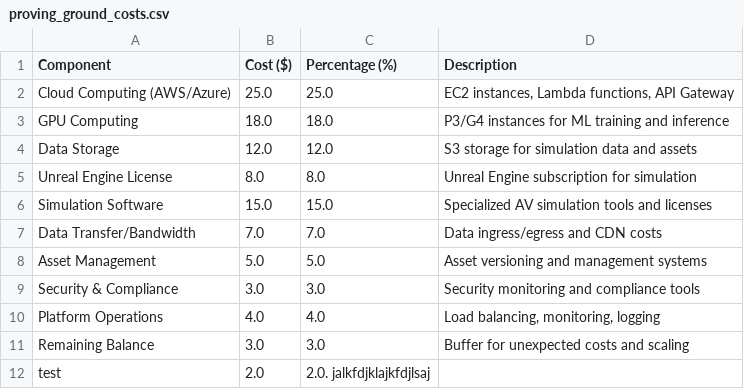
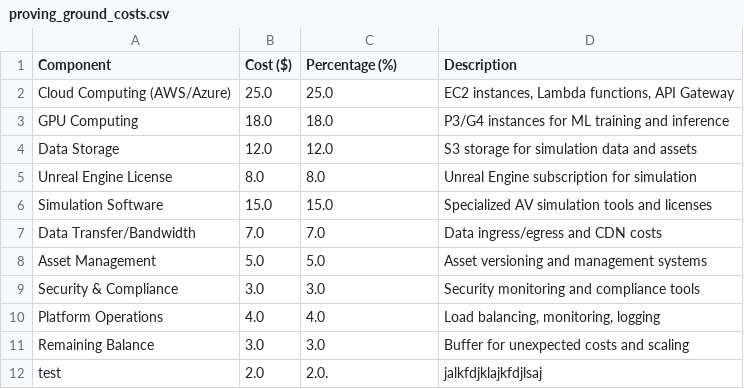
Before and after one commit to FreemiumFree/DPG, a CSV file: proving_ground_costs.csv, drawn as a sheet.

Commit message:
Update proving_ground_costs.csv

```diff
--- a/proving_ground_costs.csv
+++ b/proving_ground_costs.csv
@@ -11,2 +11,2 @@ Platform Operations,4.0,4.0,"Load balancing, monitoring, logging"
 Remaining Balance,3.0,3.0,Buffer for unexpected costs and scaling
-test,2.0,2.0. jalkfdjklajkfdjlsaj
+test,2.0,2.0., jalkfdjklajkfdjlsaj
```
